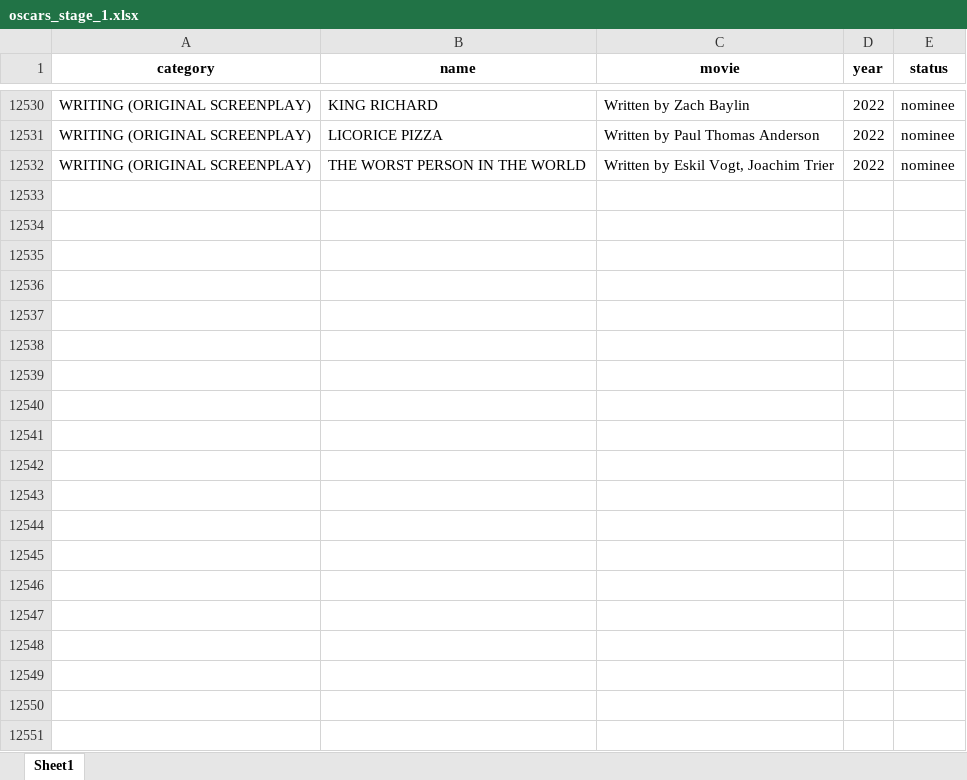
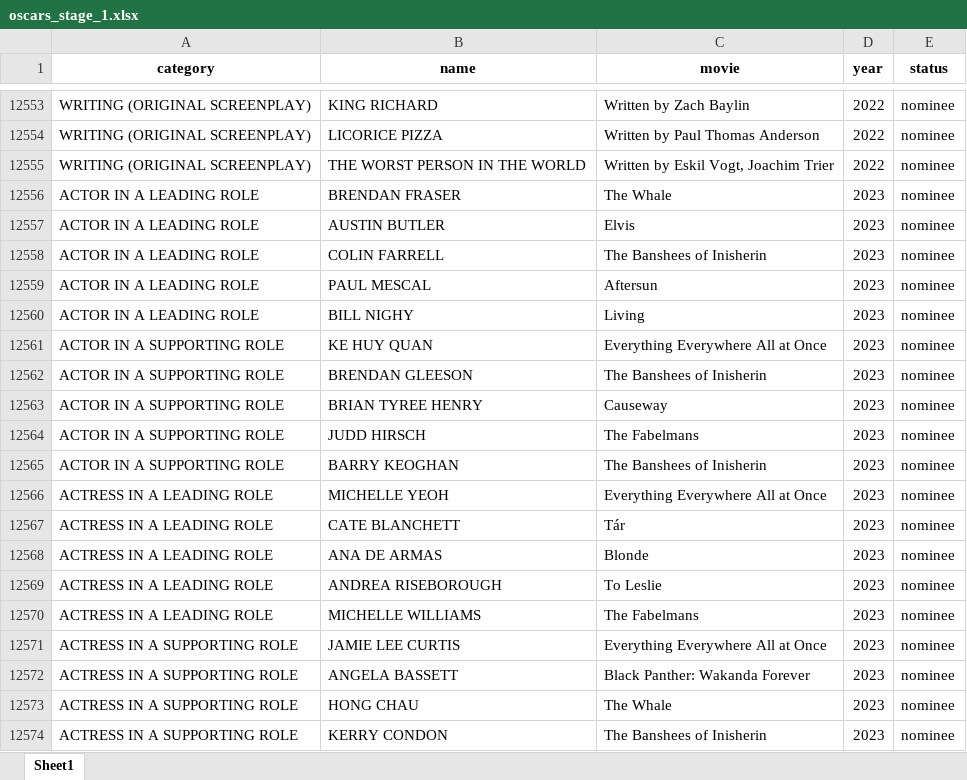
Before and after one commit to linusdata/cip_2023, an Excel workbook: oscars_stage_1.xlsx, sheet Sheet1, drawn as a sheet; only a part is shown, gaps mark what is left out; values as stored, in another font and other column widths than the file's, no borders; the diff covers the shown part only; the diff names each change by its address in the sheet, - before the commit and + after, or states it on an @@ line.

```diff
--- a/oscars_stage_1.xlsx (sheet Sheet1)
+++ b/oscars_stage_1.xlsx (sheet Sheet1)
+row 12556: ACTOR IN A LEADING ROLE | BRENDAN FRASER | The Whale | 2023 | nominee
+row 12557: ACTOR IN A LEADING ROLE | AUSTIN BUTLER | Elvis | 2023 | nominee
+row 12558: ACTOR IN A LEADING ROLE | COLIN FARRELL | The Banshees of Inisherin | 2023 | nominee
+row 12559: ACTOR IN A LEADING ROLE | PAUL MESCAL | Aftersun | 2023 | nominee
+row 12560: ACTOR IN A LEADING ROLE | BILL NIGHY | Living | 2023 | nominee
+row 12561: ACTOR IN A SUPPORTING ROLE | KE HUY QUAN | Everything Everywhere All at Once | 2023 | nominee
+row 12562: ACTOR IN A SUPPORTING ROLE | BRENDAN GLEESON | The Banshees of Inisherin | 2023 | nominee
+row 12563: ACTOR IN A SUPPORTING ROLE | BRIAN TYREE HENRY | Causeway | 2023 | nominee
+row 12564: ACTOR IN A SUPPORTING ROLE | JUDD HIRSCH | The Fabelmans | 2023 | nominee
+row 12565: ACTOR IN A SUPPORTING ROLE | BARRY KEOGHAN | The Banshees of Inisherin | 2023 | nominee
+row 12566: ACTRESS IN A LEADING ROLE | MICHELLE YEOH | Everything Everywhere All at Once | 2023 | nominee
+row 12567: ACTRESS IN A LEADING ROLE | CATE BLANCHETT | Tár | 2023 | nominee
+row 12568: ACTRESS IN A LEADING ROLE | ANA DE ARMAS | Blonde | 2023 | nominee
+row 12569: ACTRESS IN A LEADING ROLE | ANDREA RISEBOROUGH | To Leslie | 2023 | nominee
+row 12570: ACTRESS IN A LEADING ROLE | MICHELLE WILLIAMS | The Fabelmans | 2023 | nominee
+row 12571: ACTRESS IN A SUPPORTING ROLE | JAMIE LEE CURTIS | Everything Everywhere All at Once | 2023 | nominee
+row 12572: ACTRESS IN A SUPPORTING ROLE | ANGELA BASSETT | Black Panther: Wakanda Forever | 2023 | nominee
+row 12573: ACTRESS IN A SUPPORTING ROLE | HONG CHAU | The Whale | 2023 | nominee
+row 12574: ACTRESS IN A SUPPORTING ROLE | KERRY CONDON | The Banshees of Inisherin | 2023 | nominee
```
Also changed, not shown: 124 added rows elsewhere in this sheet, oscars_stage_3.xlsx, 3 other files.
